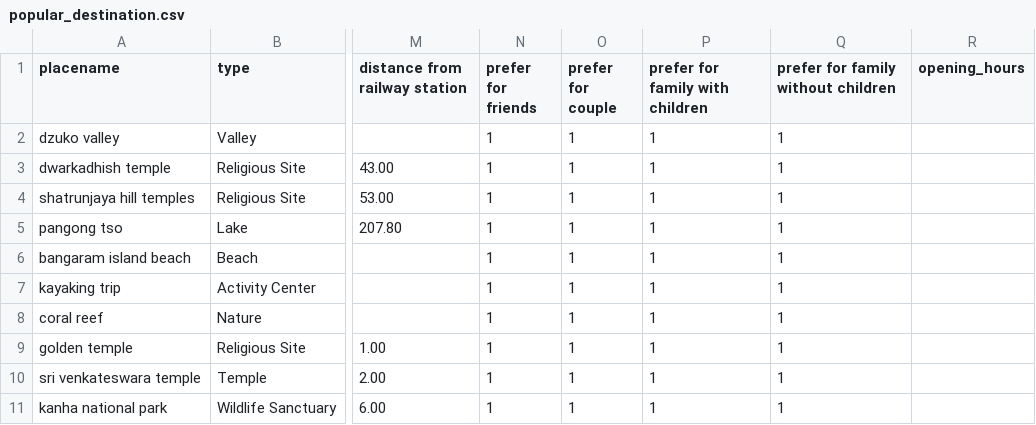
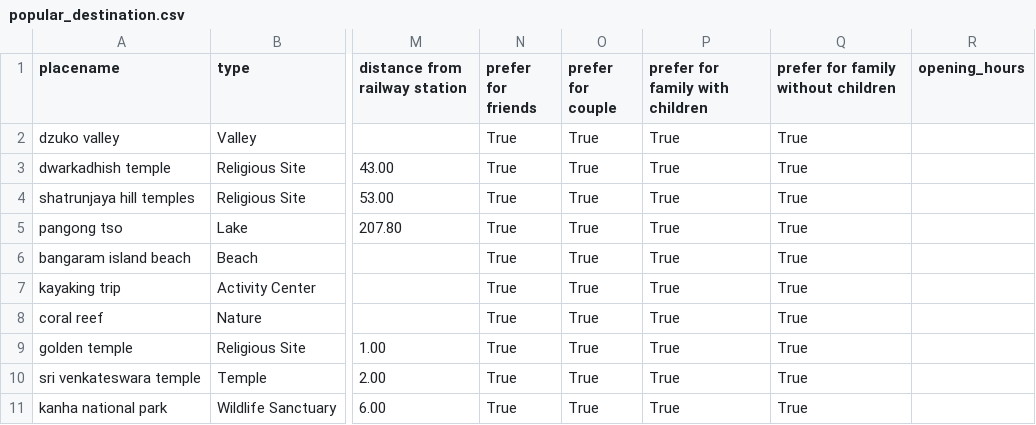
Before and after one commit to travelens-ai/travelens-backend, a CSV file: popular_destination.csv, drawn as a sheet; only a part is shown, gaps mark what is left out; the diff names each change by its address in the sheet, - before the commit and + after, or states it on an @@ line.

```diff
--- a/popular_destination.csv
+++ b/popular_destination.csv
-N2:N11 (prefer for friends): 1
+N2:N11 (prefer for friends): True
-O2:O11 (prefer for couple): 1
+O2:O11 (prefer for couple): True
-P2:P11 (prefer for family with children): 1
+P2:P11 (prefer for family with children): True
-Q2:Q11: 1
+Q2:Q11: True
```
Also changed, not shown: 2 other files.
